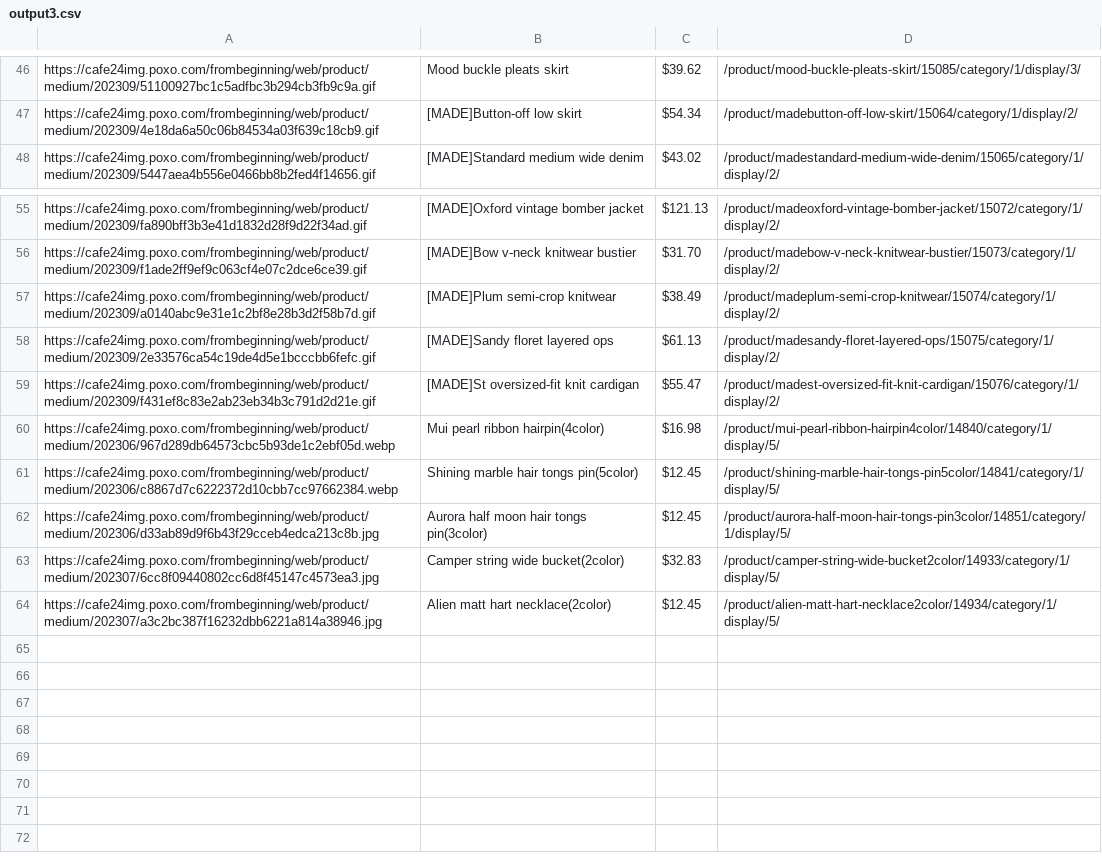
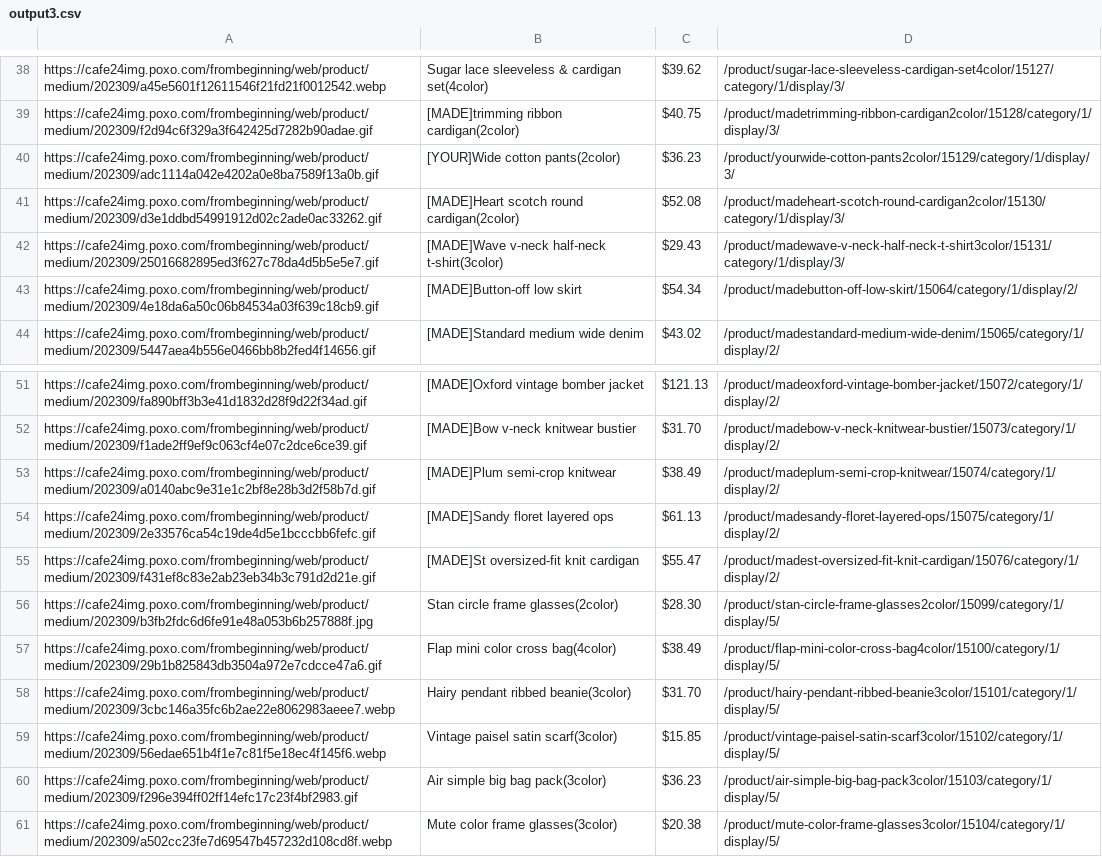
Before and after one commit to delitamakanda/scraper-kr-fashion-shops, a CSV file: core/output3.csv, drawn as a sheet; only a part is shown, gaps mark what is left out; removed rows and columns are numbered as before the commit, all else as after; the diff covers the shown part only; the diff names each change by its address in the sheet, - before the commit and + after, or states it on an @@ line.

Commit message:
Latest data: Mon Sep 25 01:26:15 UTC 2023

```diff
--- a/core/output3.csv
+++ b/core/output3.csv
-A38: https://cafe24img.poxo.com/frombeginning/web/product/medium/202309/51100927bc1c5adfbc3b294cb3fb9c9a.gif
+A38: https://cafe24img.poxo.com/frombeginning/web/product/medium/202309/a45e5601f12611546f21fd21f0012542.webp
-B38: Mood buckle pleats skirt
+B38: Sugar lace sleeveless & cardigan set(4color)
-D38: /product/mood-buckle-pleats-skirt/15085/category/1/display/3/
+D38: /product/sugar-lace-sleeveless-cardigan-set4color/15127/category/1/display/3/
+row 39: https://cafe24img.poxo.com/frombeginning/web/product/medium/202309/f2d94c6f329a3f642425d7282b90adae.gif | [MADE]trimming ribbon cardigan(2color) | $40.75 | /product/madetrimming-ribbon-cardigan2color/15128/category/1/display/3/
+row 40: https://cafe24img.poxo.com/frombeginning/web/product/medium/202309/adc1114a042e4202a0e8ba7589f13a0b.gif | [YOUR]Wide cotton pants(2color) | $36.23 | /product/yourwide-cotton-pants2color/15129/category/1/display/3/
+row 41: https://cafe24img.poxo.com/frombeginning/web/product/medium/202309/d3e1ddbd54991912d02c2ade0ac33262.gif | [MADE]Heart scotch round cardigan(2color) | $52.08 | /product/madeheart-scotch-round-cardigan2color/15130/category/1/display/3/
+row 42: https://cafe24img.poxo.com/frombeginning/web/product/medium/202309/25016682895ed3f627c78da4d5b5e5e7.gif | [MADE]Wave v-neck half-neck t-shirt(3color) | $29.43 | /product/madewave-v-neck-half-neck-t-shirt3color/15131/category/1/display/3/
-row 60: https://cafe24img.poxo.com/frombeginning/web/product/medium/202306/967d289db64573cbc5b93de1c2ebf05d.webp | Mui pearl ribbon hairpin(4color) | $16.98 | /product/mui-pearl-ribbon-hairpin4color/14840/category/1/display/5/
-row 61: https://cafe24img.poxo.com/frombeginning/web/product/medium/202306/c8867d7c6222372d10cbb7cc97662384.webp | Shining marble hair tongs pin(5color) | $12.45 | /product/shining-marble-hair-tongs-pin5color/14841/category/1/display/5/
-row 62: https://cafe24img.poxo.com/frombeginning/web/product/medium/202306/d33ab89d9f6b43f29cceb4edca213c8b.jpg | Aurora half moon hair tongs pin(3color) | $12.45 | /product/aurora-half-moon-hair-tongs-pin3color/14851/category/1/display/5/
-row 63: https://cafe24img.poxo.com/frombeginning/web/product/medium/202307/6cc8f09440802cc6d8f45147c4573ea3.jpg | Camper string wide bucket(2color) | $32.83 | /product/camper-string-wide-bucket2color/14933/category/1/display/5/
-row 64: https://cafe24img.poxo.com/frombeginning/web/product/medium/202307/a3c2bc387f16232dbb6221a814a38946.jpg | Alien matt hart necklace(2color) | $12.45 | /product/alien-matt-hart-necklace2color/14934/category/1/display/5/
+row 56: https://cafe24img.poxo.com/frombeginning/web/product/medium/202309/b3fb2fdc6d6fe91e48a053b6b257888f.jpg | Stan circle frame glasses(2color) | $28.30 | /product/stan-circle-frame-glasses2color/15099/category/1/display/5/
+row 57: https://cafe24img.poxo.com/frombeginning/web/product/medium/202309/29b1b825843db3504a972e7cdcce47a6.gif | Flap mini color cross bag(4color) | $38.49 | /product/flap-mini-color-cross-bag4color/15100/category/1/display/5/
+row 58: https://cafe24img.poxo.com/frombeginning/web/product/medium/202309/3cbc146a35fc6b2ae22e8062983aeee7.webp | Hairy pendant ribbed beanie(3color) | $31.70 | /product/hairy-pendant-ribbed-beanie3color/15101/category/1/display/5/
+row 59: https://cafe24img.poxo.com/frombeginning/web/product/medium/202309/56edae651b4f1e7c81f5e18ec4f145f6.webp | Vintage paisel satin scarf(3color) | $15.85 | /product/vintage-paisel-satin-scarf3color/15102/category/1/display/5/
+row 60: https://cafe24img.poxo.com/frombeginning/web/product/medium/202309/f296e394ff02ff14efc17c23f4bf2983.gif | Air simple big bag pack(3color) | $36.23 | /product/air-simple-big-bag-pack3color/15103/category/1/display/5/
+row 61: https://cafe24img.poxo.com/frombeginning/web/product/medium/202309/a502cc23fe7d69547b457232d108cd8f.webp | Mute color frame glasses(3color) | $20.38 | /product/mute-color-frame-glasses3color/15104/category/1/display/5/
```
Also changed, not shown: 12 added rows, 20 removed rows and 9 edited cells elsewhere in this file.
